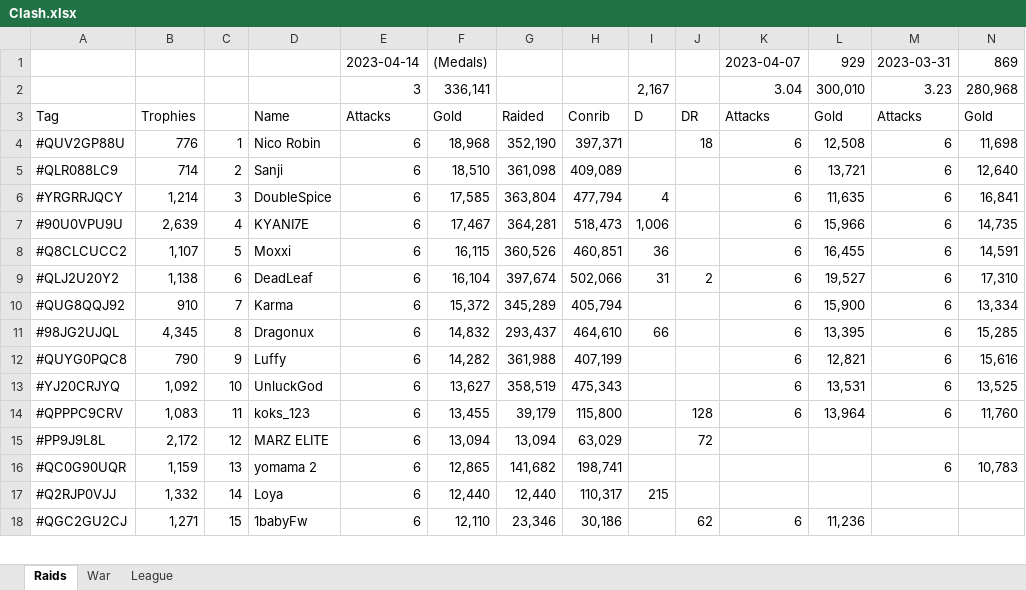
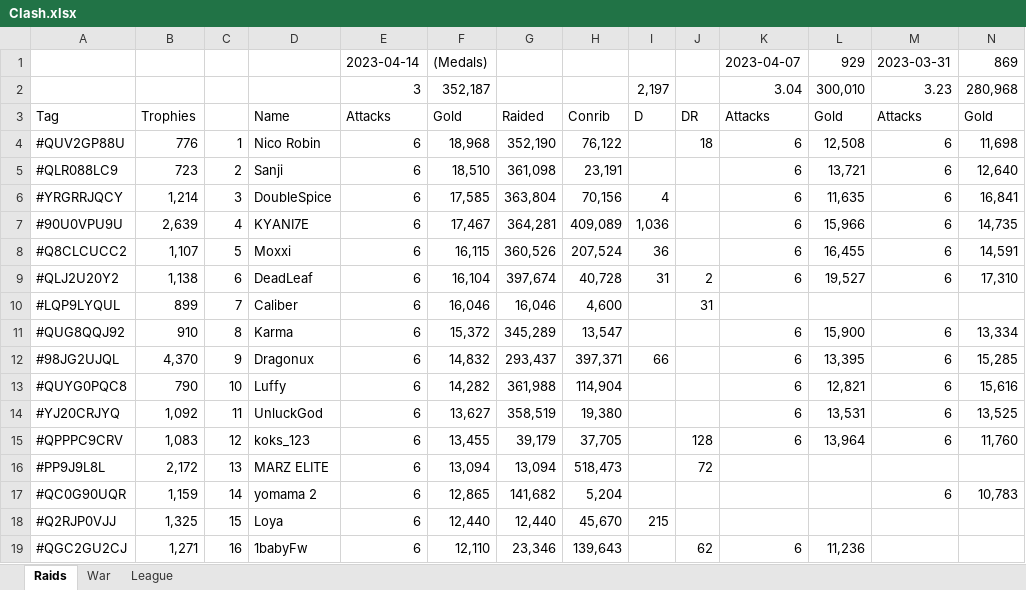
Before and after one commit to KYANI7E/Clans, an Excel workbook: Clash.xlsx, sheet Raids, drawn as a sheet; only a part is shown; values as stored, in another font and other column widths than the file's, no cell formats; addresses are those after the commit; rows hold the shown columns only; the diff covers the shown part only; the diff names each change by its address in the sheet, - before the commit and + after, or states it on an @@ line.

Commit message:
updating the clash file from bat manual run

```diff
--- a/Clash.xlsx (sheet Raids)
+++ b/Clash.xlsx (sheet Raids)
-F2: 336,141
+F2: 352,187
-I2: 2,167
+I2: 2,197
-H4: 397,371
+H4: 76,122
-B5: 714
+B5: 723
-H5: 409,089
+H5: 23,191
-H6: 477,794
+H6: 70,156
-H7: 518,473
+H7: 409,089
-I7: 1,006
+I7: 1,036
-H8: 460,851
+H8: 207,524
-H9: 502,066
+H9: 40,728
+row 10: #LQP9LYQUL | 899 | 7 | Caliber | 6 | 16,046 | 16,046 | 4,600 |  | 31
-C11: 7
+C11: 8
-H11: 405,794
+H11: 13,547
-B12: 4,345
+B12: 4,370
-C12: 8
+C12: 9
-H12: 464,610
+H12: 397,371
-C13: 9
+C13: 10
-H13: 407,199
+H13: 114,904
-C14: 10
+C14: 11
-H14: 475,343
+H14: 19,380
-C15: 11
+C15: 12
-H15: 115,800
+H15: 37,705
-C16: 12
+C16: 13
-H16: 63,029
+H16: 518,473
-C17: 13
+C17: 14
-H17: 198,741
+H17: 5,204
-B18: 1,332
+B18: 1,325
-C18: 14
+C18: 15
-H18: 110,317
+H18: 45,670
-C19: 15
+C19: 16
-H19: 30,186
+H19: 139,643
```
Also changed, not shown: 2 added rows, 3 removed rows and 63 edited cells elsewhere in this sheet, sheet War, cell formats.
